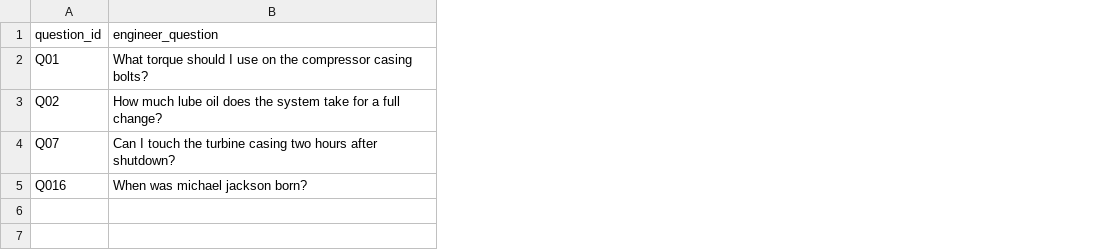
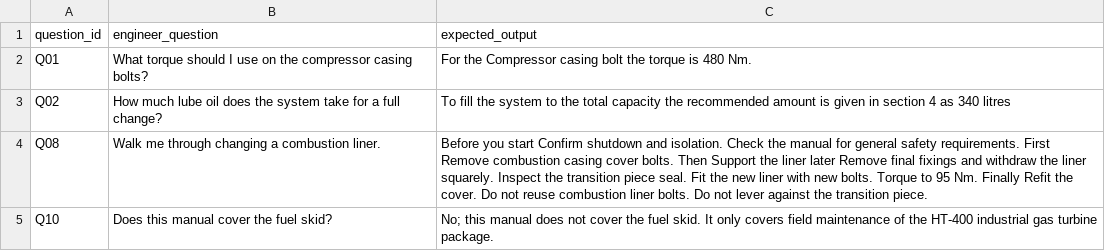
Before and after one commit to juanfeReyes/road-to-master, a CSV file: data/llm/L1_Case04_AirGapped_Docs_Assistant/data/engineer_questions.csv, drawn as a sheet; removed rows and columns are numbered as before the commit, all else as after; the diff names each change by its address in the sheet, - before the commit and + after, or states it on an @@ line.

Commit message:
feat: add table report

```diff
--- a/data/llm/L1_Case04_AirGapped_Docs_Assistant/data/engineer_questions.csv
+++ b/data/llm/L1_Case04_AirGapped_Docs_Assistant/data/engineer_questions.csv
+column C (expected_output), rows 2-3: For the Compressor casing bolt the torque is 480 Nm. | To fill the system to the total capacity the recommended amount is given in section 4 as 340 litres
-row 4: Q07 | Can I touch the turbine casing two hours after shutdown?
-row 5: Q016 | When was michael jackson born?
+row 4: Q08 | Walk me through changing a combustion liner. | Before you start Confirm shutdown and isolation. Check the manual for general safety requirements. First Remove combustion casing cover bolts. Then Support the liner later Remove final fixings and withdraw the liner squarely. Inspect the transition piece seal. Fit the new liner with new bolts. Torque to 95 Nm. Finally Refit the cover. Do not reuse combustion liner bolts. Do not lever against the transition piece.
+row 5: Q10 | Does this manual cover the fuel skid? | No; this manual does not cover the fuel skid. It only covers field maintenance of the HT-400 industrial gas turbine package.
```
Also changed, not shown: 8 other files.
